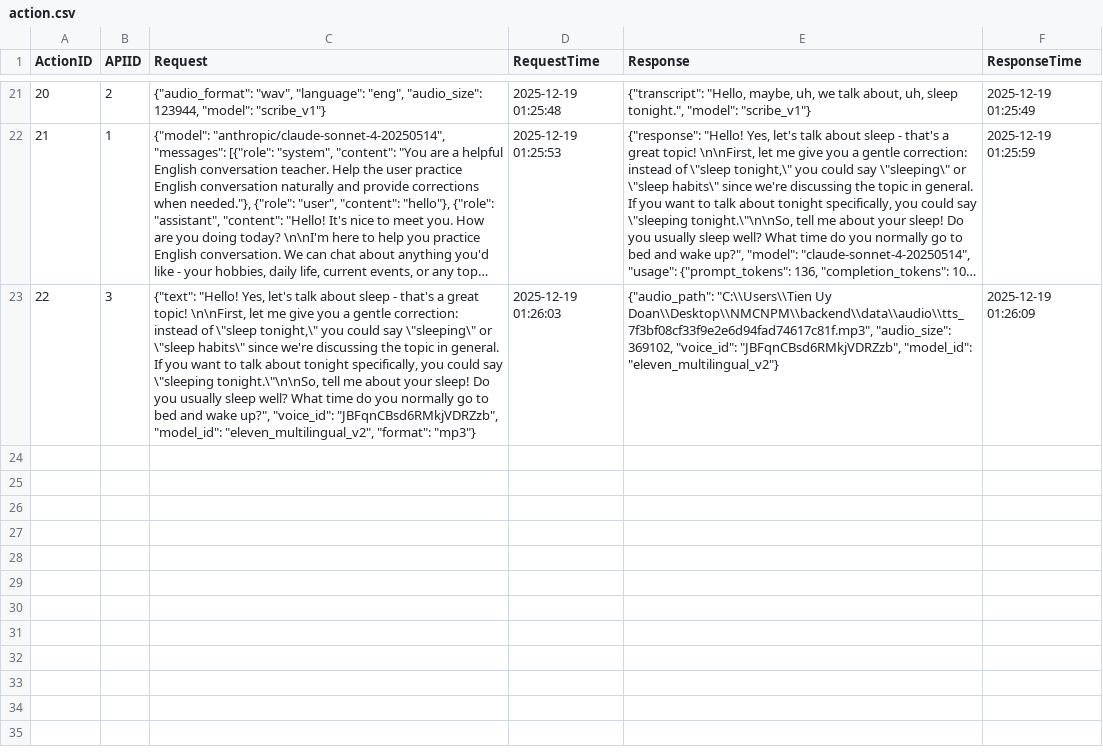
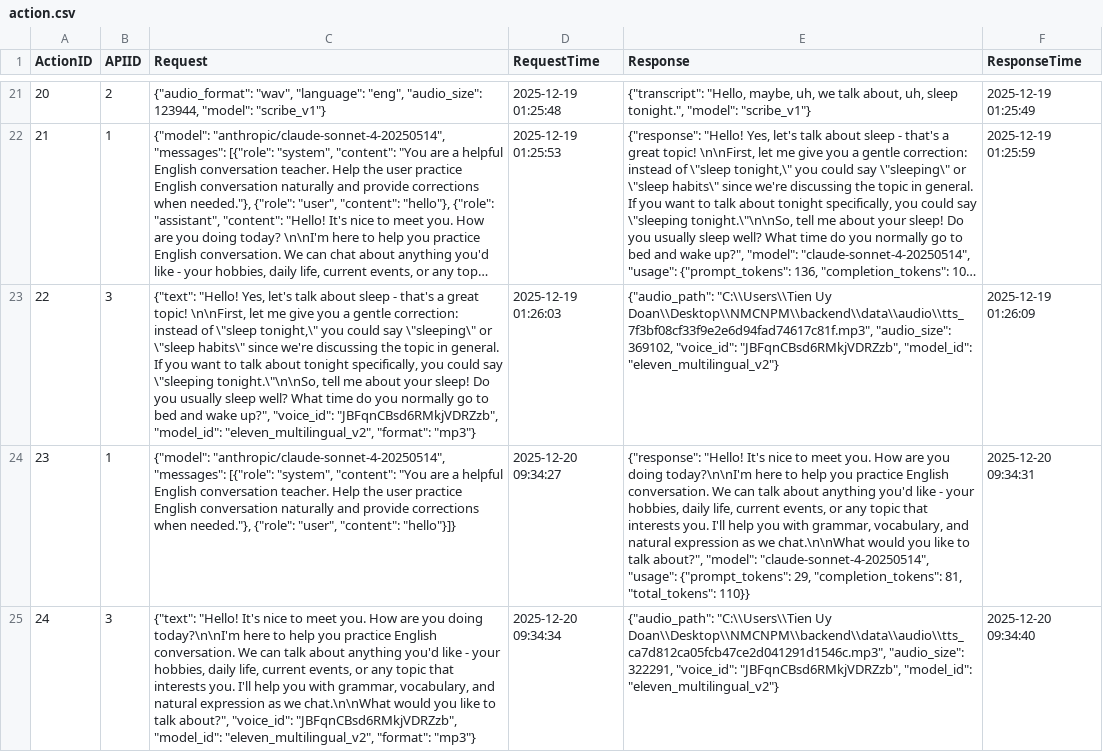
Before and after one commit to tienuydoan/NMCNPN, a CSV file: data/action.csv, drawn as a sheet; only a part is shown, gaps mark what is left out; long unchanged cells end in …; the diff names each change by its address in the sheet, - before the commit and + after, or states it on an @@ line.

```diff
--- a/data/action.csv
+++ b/data/action.csv
+row 24: 23 | 1 | {"model": "anthropic/claude-sonnet-4-20250514", "messages": [{"role": "system", "content": "You are a helpful English conversation teacher. Help the user practice English conversation naturally and provide corrections when needed."}, {"role": "user", "content": "hello"}]} | 2025-12-20 09:34:27 | {"response": "Hello! It's nice to meet you. How are you doing today?\n\nI'm here to help you practice English conversation. We can talk about anything you'd like - your hobbies, daily life, current events, or any topic that interests you. I'll help you with grammar, vocabulary, and natural expression as we chat.\n\nWhat would you like to talk about?", "model": "claude-sonnet-4-20250514", "usage": {"prompt_tokens": 29, "completion_tokens": 81, "total_tokens": 110}} | 2025-12-20 09:34:31
+row 25: 24 | 3 | {"text": "Hello! It's nice to meet you. How are you doing today?\n\nI'm here to help you practice English conversation. We can talk about anything you'd like - your hobbies, daily life, current events, or any topic that interests you. I'll help you with grammar, vocabulary, and natural expression as we chat.\n\nWhat would you like to talk about?", "voice_id": "JBFqnCBsd6RMkjVDRZzb", "model_id": "eleven_multilingual_v2", "format": "mp3"} | 2025-12-20 09:34:34 | {"audio_path": "C:\\Users\\Tien Uy Doan\\Desktop\\NMCNPM\\backend\\data\\audio\\tts_ca7d812ca05fcb47ce2d041291d1546c.mp3", "audio_size": 322291, "voice_id": "JBFqnCBsd6RMkjVDRZzb", "model_id": "eleven_multilingual_v2"} | 2025-12-20 09:34:40
```
Also changed, not shown: data/ai_message.csv, data/hoi_thoai.csv, 22 other files.
